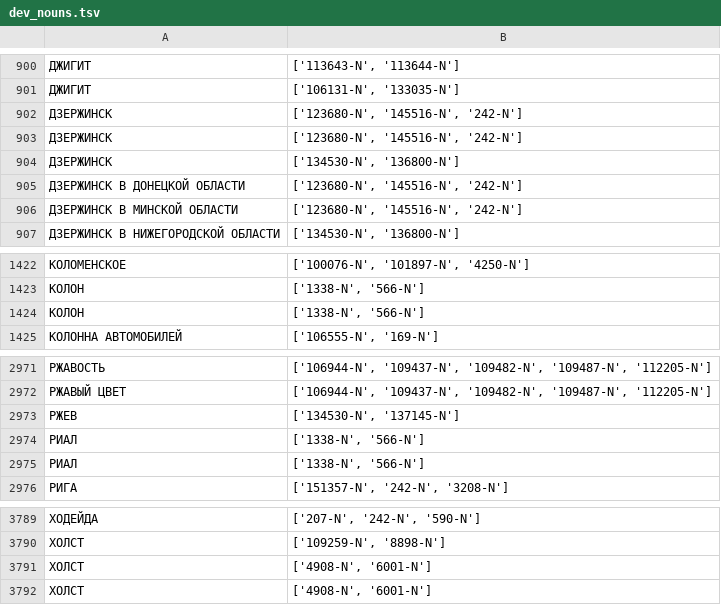
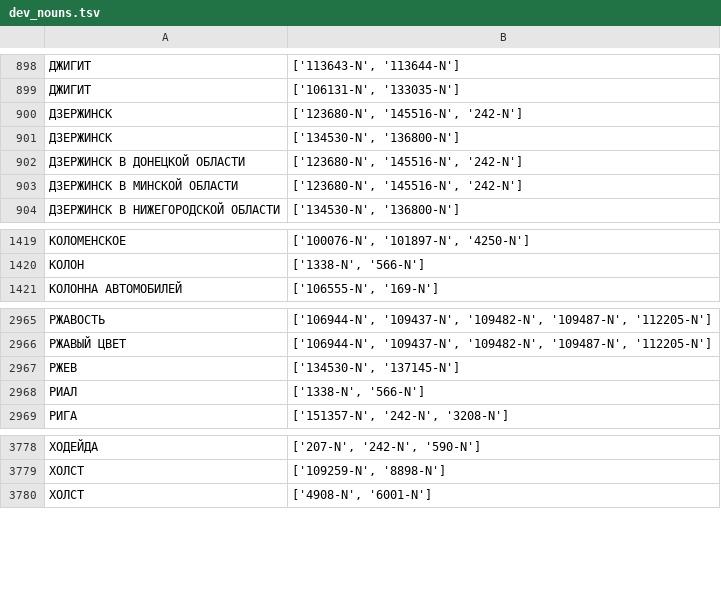
Before and after one commit to dialogue-evaluation/taxonomy-enrichment, a TSV file: data/training_data/dev_nouns.tsv, drawn as a sheet; only a part is shown, gaps mark what is left out; the diff covers the shown part only; the diff names each change by its address in the sheet, - before the commit and + after, or states it on an @@ line.

```diff
--- a/data/training_data/dev_nouns.tsv
+++ b/data/training_data/dev_nouns.tsv
-row 903: ДЗЕРЖИНСК | ['123680-N', '145516-N', '242-N']
-row 1424: КОЛОН | ['1338-N', '566-N']
-row 2975: РИАЛ | ['1338-N', '566-N']
-row 3791: ХОЛСТ | ['4908-N', '6001-N']
```
Also changed, not shown: 8 removed rows elsewhere in this file, data/training_data/all_data_verbs.tsv, data/training_data/dev_verbs.tsv, 4 other files.
